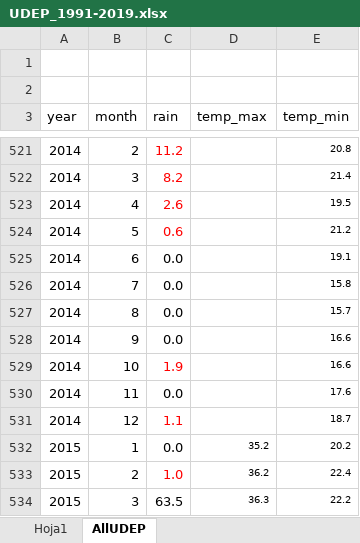
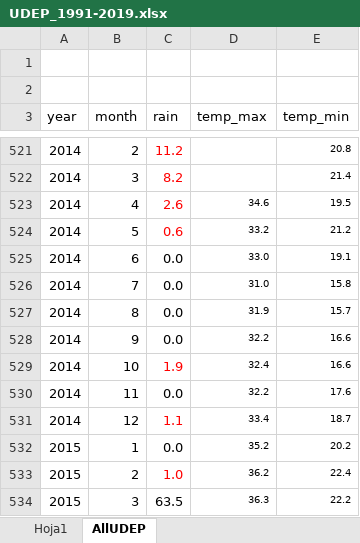
Before and after one commit to NohePS/Tesis, an Excel workbook: Data/UDEP_1991-2019.xlsx, sheet AllUDEP, drawn as a sheet; only a part is shown, gaps mark what is left out; values as stored, in another font and other column widths than the file's, no borders; the diff names each change by its address in the sheet, - before the commit and + after, or states it on an @@ line.

```diff
--- a/Data/UDEP_1991-2019.xlsx (sheet AllUDEP)
+++ b/Data/UDEP_1991-2019.xlsx (sheet AllUDEP)
-D523 (temp_max): (empty)
+D523 (temp_max): 34.6
-D524 (temp_max): (empty)
+D524 (temp_max): 33.2
-D525 (temp_max): (empty)
+D525 (temp_max): 33.0
-D526 (temp_max): (empty)
+D526 (temp_max): 31.0
-D527 (temp_max): (empty)
+D527 (temp_max): 31.9
-D528 (temp_max): (empty)
+D528 (temp_max): 32.2
-D529 (temp_max): (empty)
+D529 (temp_max): 32.4
-D530 (temp_max): (empty)
+D530 (temp_max): 32.2
-D531 (temp_max): (empty)
+D531 (temp_max): 33.4
```
Also changed, not shown: 7 other files.
